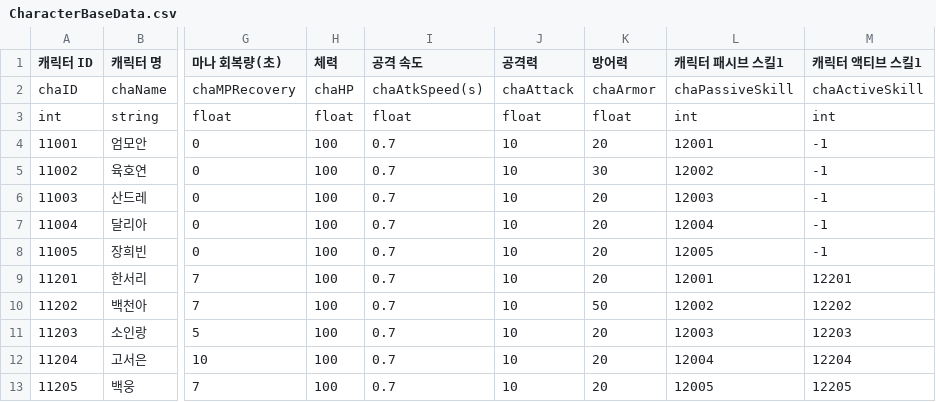
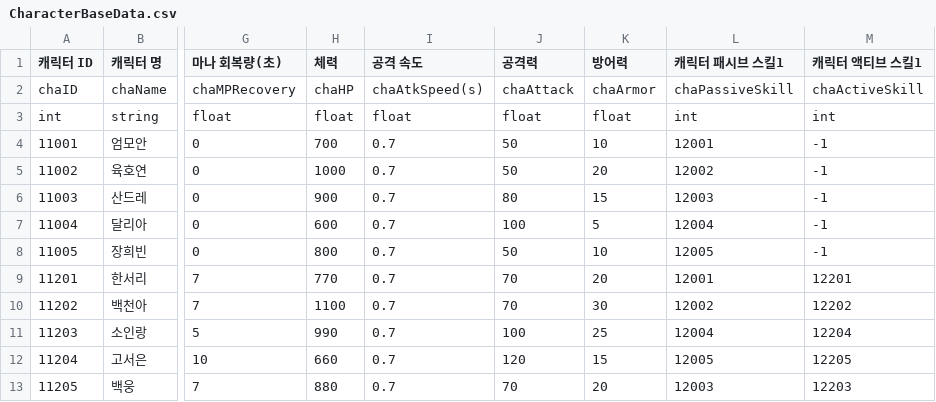
Before and after one commit to KimGiWoon/Project_KC, a CSV file: Assets/Resources/CSVData/Character/CharacterBaseData.csv, drawn as a sheet; only a part is shown, gaps mark what is left out; the diff names each change by its address in the sheet, - before the commit and + after, or states it on an @@ line.

```diff
--- a/Assets/Resources/CSVData/Character/CharacterBaseData.csv
+++ b/Assets/Resources/CSVData/Character/CharacterBaseData.csv
-H4 (체력): 100
+H4 (체력): 700
-J4:J5 (공격력): 10
+J4:J5 (공격력): 50
-K4 (방어력): 20
+K4 (방어력): 10
-H5 (체력): 100
+H5 (체력): 1000
-K5 (방어력): 30
+K5 (방어력): 20
-H6 (체력): 100
+H6 (체력): 900
-J6 (공격력): 10
+J6 (공격력): 80
-K6 (방어력): 20
+K6 (방어력): 15
-H7 (체력): 100
+H7 (체력): 600
-J7 (공격력): 10
+J7 (공격력): 100
-K7 (방어력): 20
+K7 (방어력): 5
-H8 (체력): 100
+H8 (체력): 800
-J8 (공격력): 10
+J8 (공격력): 50
-K8 (방어력): 20
+K8 (방어력): 10
-H9 (체력): 100
+H9 (체력): 770
-J9:J10 (공격력): 10
+J9:J10 (공격력): 70
-H10 (체력): 100
+H10 (체력): 1100
-K10 (방어력): 50
+K10 (방어력): 30
-H11 (체력): 100
+H11 (체력): 990
-J11 (공격력): 10
+J11 (공격력): 100
-K11 (방어력): 20
+K11 (방어력): 25
-L11 (캐릭터 패시브 스킬1): 12003
+L11 (캐릭터 패시브 스킬1): 12004
-M11 (캐릭터 액티브 스킬1): 12203
+M11 (캐릭터 액티브 스킬1): 12204
-H12 (체력): 100
+H12 (체력): 660
-J12 (공격력): 10
+J12 (공격력): 120
-K12 (방어력): 20
+K12 (방어력): 15
-L12 (캐릭터 패시브 스킬1): 12004
+L12 (캐릭터 패시브 스킬1): 12005
-M12 (캐릭터 액티브 스킬1): 12204
+M12 (캐릭터 액티브 스킬1): 12205
-H13 (체력): 100
+H13 (체력): 880
-J13 (공격력): 10
+J13 (공격력): 70
-L13 (캐릭터 패시브 스킬1): 12005
+L13 (캐릭터 패시브 스킬1): 12003
-M13 (캐릭터 액티브 스킬1): 12205
+M13 (캐릭터 액티브 스킬1): 12203
```
Also changed, not shown: Assets/Resources/CSVData/Monster/MonsterStat.csv, 38 other files.
